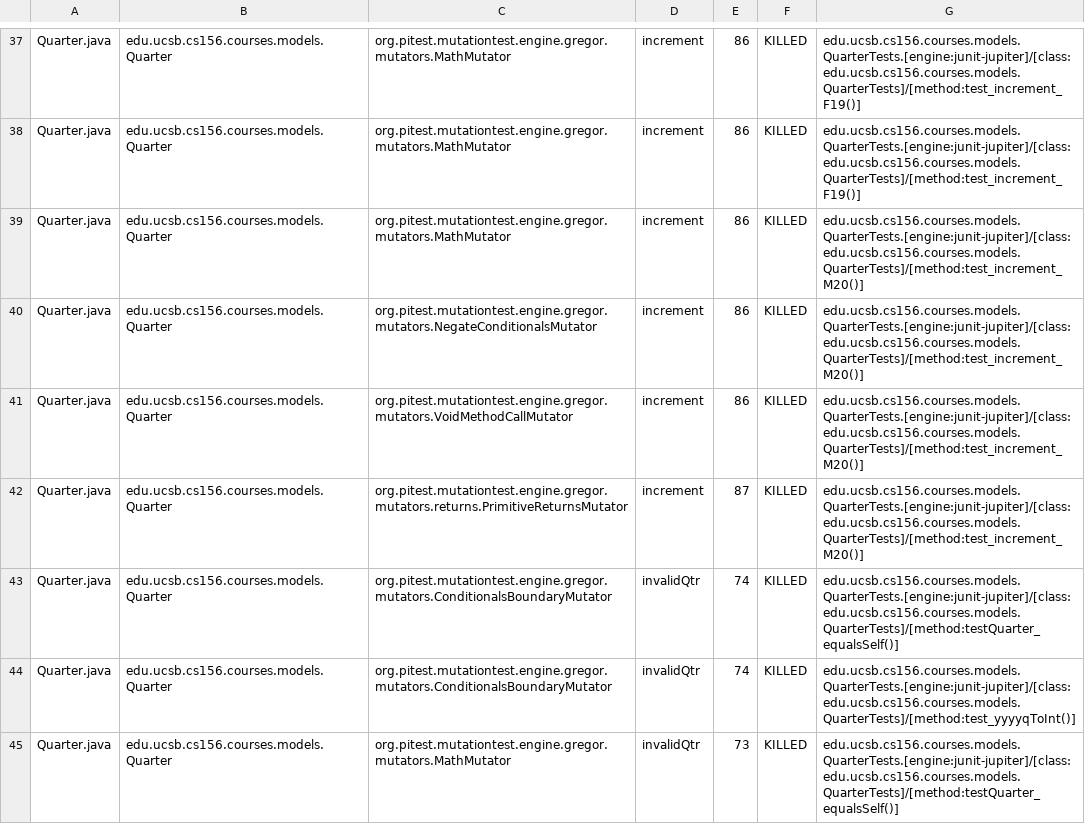
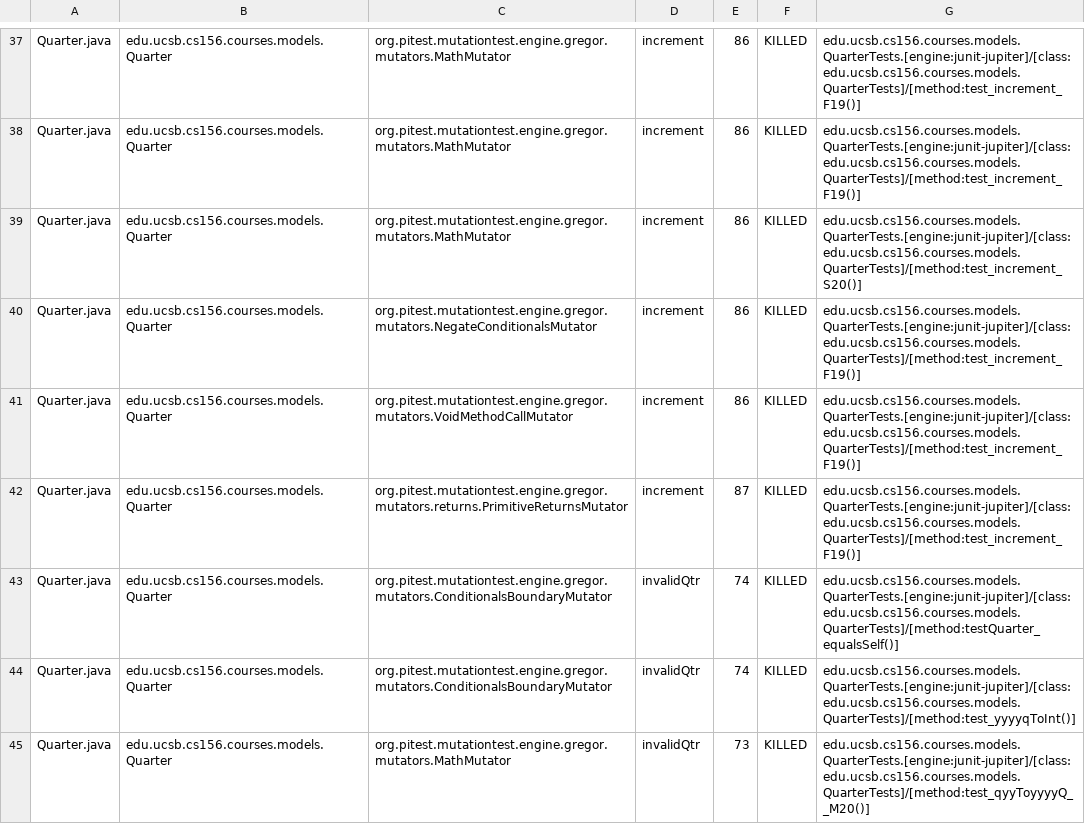
Before and after one commit to ucsb-cs156-s24/proj-courses-s24-4pm-2, a CSV file: prs/30/pitest/mutations.csv, drawn as a sheet; only a part is shown, gaps mark what is left out; the diff covers the shown part only.

Commit message:
Deploying to gh-pages from @ ucsb-cs156-s24/proj-courses-s24-4pm-2@d9e23339647eacab909de1df83f365e5ad016871 🚀

```diff
--- a/prs/30/pitest/mutations.csv
+++ b/prs/30/pitest/mutations.csv
@@ -38,8 +38,8 @@ Quarter.java,edu.ucsb.cs156.courses.models.Quarter,org.pitest.mutationtest.engin
 Quarter.java,edu.ucsb.cs156.courses.models.Quarter,org.pitest.mutationtest.engine.gregor.mutators.MathMutator,increment,86,KILLED,edu.ucsb.cs156.courses.models.QuarterTests.[engine:junit-jupiter]/[class:edu.ucsb.cs156.courses.models.QuarterTests]/[method:test_increment_F19()]
-Quarter.java,edu.ucsb.cs156.courses.models.Quarter,org.pitest.mutationtest.engine.gregor.mutators.MathMutator,increment,86,KILLED,edu.ucsb.cs156.courses.models.QuarterTests.[engine:junit-jupiter]/[class:edu.ucsb.cs156.courses.models.QuarterTests]/[method:test_increment_M20()]
-Quarter.java,edu.ucsb.cs156.courses.models.Quarter,org.pitest.mutationtest.engine.gregor.mutators.NegateConditionalsMutator,increment,86,KILLED,edu.ucsb.cs156.courses.models.QuarterTests.[engine:junit-jupiter]/[class:edu.ucsb.cs156.courses.models.QuarterTests]/[method:test_increment_M20()]
-Quarter.java,edu.ucsb.cs156.courses.models.Quarter,org.pitest.mutationtest.engine.gregor.mutators.VoidMethodCallMutator,increment,86,KILLED,edu.ucsb.cs156.courses.models.QuarterTests.[engine:junit-jupiter]/[class:edu.ucsb.cs156.courses.models.QuarterTests]/[method:test_increment_M20()]
-Quarter.java,edu.ucsb.cs156.courses.models.Quarter,org.pitest.mutationtest.engine.gregor.mutators.returns.PrimitiveReturnsMutator,increment,87,KILLED,edu.ucsb.cs156.courses.models.QuarterTests.[engine:junit-jupiter]/[class:edu.ucsb.cs156.courses.models.QuarterTests]/[method:test_increment_M20()]
+Quarter.java,edu.ucsb.cs156.courses.models.Quarter,org.pitest.mutationtest.engine.gregor.mutators.MathMutator,increment,86,KILLED,edu.ucsb.cs156.courses.models.QuarterTests.[engine:junit-jupiter]/[class:edu.ucsb.cs156.courses.models.QuarterTests]/[method:test_increment_S20()]
+Quarter.java,edu.ucsb.cs156.courses.models.Quarter,org.pitest.mutationtest.engine.gregor.mutators.NegateConditionalsMutator,increment,86,KILLED,edu.ucsb.cs156.courses.models.QuarterTests.[engine:junit-jupiter]/[class:edu.ucsb.cs156.courses.models.QuarterTests]/[method:test_increment_F19()]
+Quarter.java,edu.ucsb.cs156.courses.models.Quarter,org.pitest.mutationtest.engine.gregor.mutators.VoidMethodCallMutator,increment,86,KILLED,edu.ucsb.cs156.courses.models.QuarterTests.[engine:junit-jupiter]/[class:edu.ucsb.cs156.courses.models.QuarterTests]/[method:test_increment_F19()]
+Quarter.java,edu.ucsb.cs156.courses.models.Quarter,org.pitest.mutationtest.engine.gregor.mutators.returns.PrimitiveReturnsMutator,increment,87,KILLED,edu.ucsb.cs156.courses.models.QuarterTests.[engine:junit-jupiter]/[class:edu.ucsb.cs156.courses.models.QuarterTests]/[method:test_increment_F19()]
 Quarter.java,edu.ucsb.cs156.courses.models.Quarter,org.pitest.mutationtest.engine.gregor.mutators.ConditionalsBoundaryMutator,invalidQtr,74,KILLED,edu.ucsb.cs156.courses.models.QuarterTests.[engine:junit-jupiter]/[class:edu.ucsb.cs156.courses.models.QuarterTests]/[method:testQuarter_equalsSelf()]
 Quarter.java,edu.ucsb.cs156.courses.models.Quarter,org.pitest.mutationtest.engine.gregor.mutators.ConditionalsBoundaryMutator,invalidQtr,74,KILLED,edu.ucsb.cs156.courses.models.QuarterTests.[engine:junit-jupiter]/[class:edu.ucsb.cs156.courses.models.QuarterTests]/[method:test_yyyyqToInt()]
-Quarter.java,edu.ucsb.cs156.courses.models.Quarter,org.pitest.mutationtest.engine.gregor.mutators.MathMutator,invalidQtr,73,KILLED,edu.ucsb.cs156.courses.models.QuarterTests.[engine:junit-jupiter]/[class:edu.ucsb.cs156.courses.models.QuarterTests]/[method:testQuarter_equalsSelf()]
+Quarter.java,edu.ucsb.cs156.courses.models.Quarter,org.pitest.mutationtest.engine.gregor.mutators.MathMutator,invalidQtr,73,KILLED,edu.ucsb.cs156.courses.models.QuarterTests.[engine:junit-jupiter]/[class:edu.ucsb.cs156.courses.models.QuarterTests]/[method:test_qyyToyyyyQ__M20()]
```
Also changed, not shown: 62 edited cells elsewhere in this file, 39 other files.
